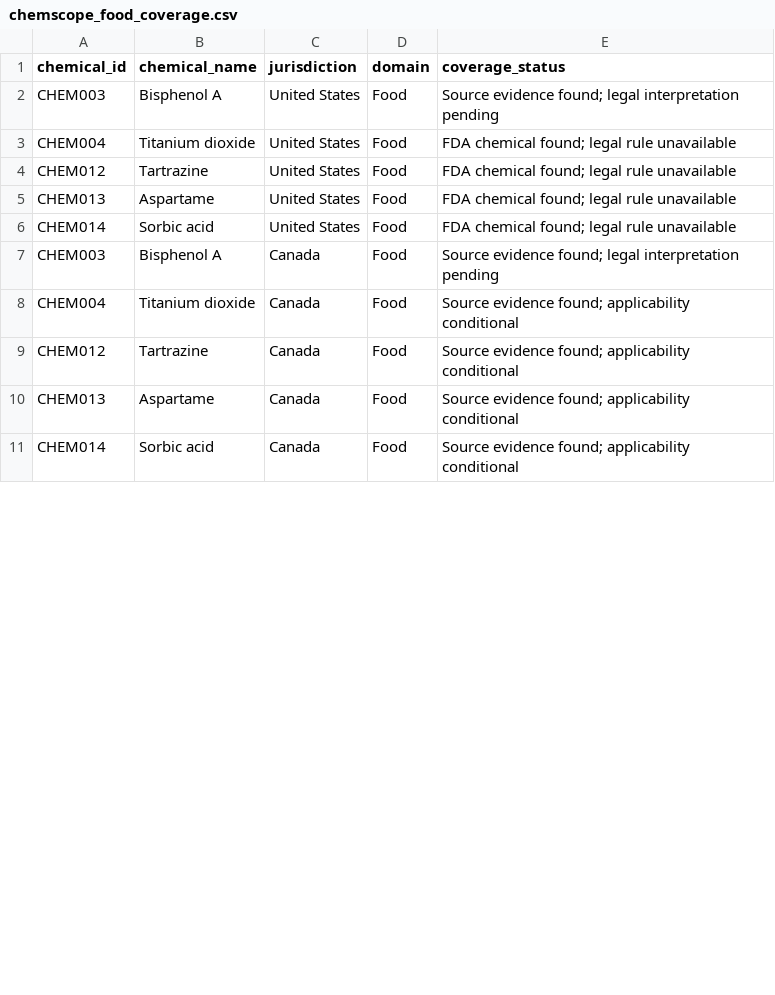
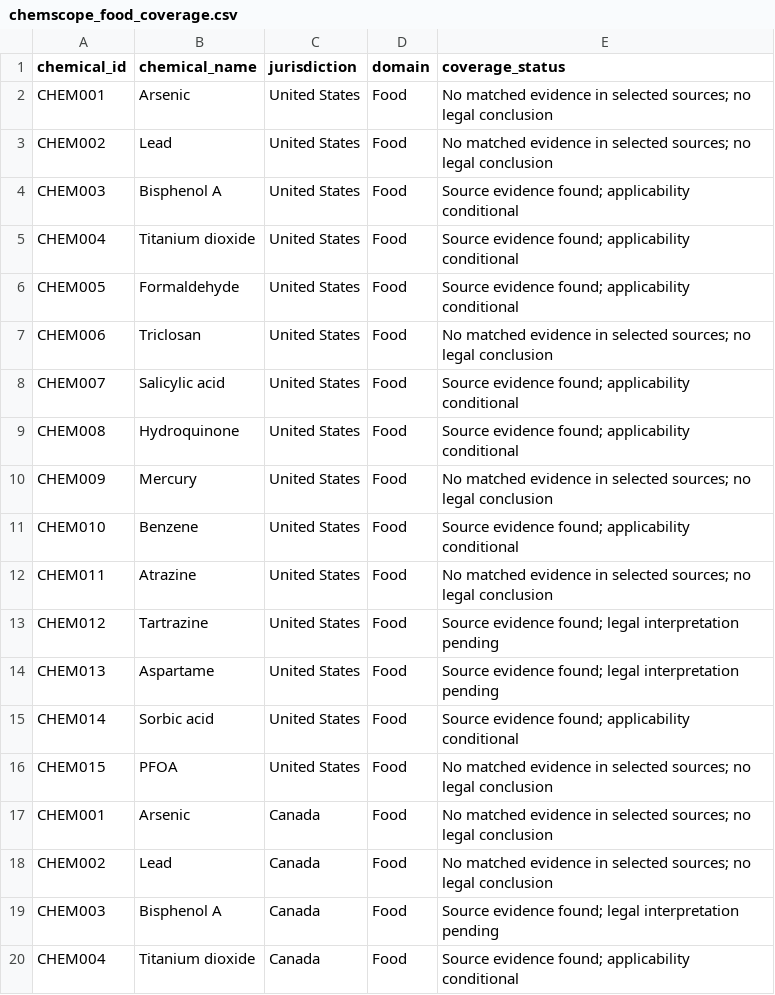
Before and after one commit to clumsyunicorn/ChemScope, a CSV file: data/processed/chemscope_food_coverage.csv, drawn as a sheet; only a part is shown; the shorter side is filled out with more unchanged rows; the diff covers the shown part only.

```diff
--- a/data/processed/chemscope_food_coverage.csv
+++ b/data/processed/chemscope_food_coverage.csv
@@ -1,7 +1,19 @@
 chemical_id,chemical_name,jurisdiction,domain,coverage_status
-CHEM003,Bisphenol A,United States,Food,Source evidence found; legal interpretation pending
-CHEM004,Titanium dioxide,United States,Food,FDA chemical found; legal rule unavailable
-CHEM012,Tartrazine,United States,Food,FDA chemical found; legal rule unavailable
-CHEM013,Aspartame,United States,Food,FDA chemical found; legal rule unavailable
-CHEM014,Sorbic acid,United States,Food,FDA chemical found; legal rule unavailable
+CHEM001,Arsenic,United States,Food,No matched evidence in selected sources; no legal conclusion
+CHEM002,Lead,United States,Food,No matched evidence in selected sources; no legal conclusion
+CHEM003,Bisphenol A,United States,Food,Source evidence found; applicability conditional
+CHEM004,Titanium dioxide,United States,Food,Source evidence found; applicability conditional
+CHEM005,Formaldehyde,United States,Food,Source evidence found; applicability conditional
+CHEM006,Triclosan,United States,Food,No matched evidence in selected sources; no legal conclusion
+CHEM007,Salicylic acid,United States,Food,Source evidence found; applicability conditional
+CHEM008,Hydroquinone,United States,Food,Source evidence found; applicability conditional
+CHEM009,Mercury,United States,Food,No matched evidence in selected sources; no legal conclusion
+CHEM010,Benzene,United States,Food,Source evidence found; applicability conditional
+CHEM011,Atrazine,United States,Food,No matched evidence in selected sources; no legal conclusion
+CHEM012,Tartrazine,United States,Food,Source evidence found; legal interpretation pending
+CHEM013,Aspartame,United States,Food,Source evidence found; legal interpretation pending
+CHEM014,Sorbic acid,United States,Food,Source evidence found; applicability conditional
+CHEM015,PFOA,United States,Food,No matched evidence in selected sources; no legal conclusion
+CHEM001,Arsenic,Canada,Food,No matched evidence in selected sources; no legal conclusion
+CHEM002,Lead,Canada,Food,No matched evidence in selected sources; no legal conclusion
 CHEM003,Bisphenol A,Canada,Food,Source evidence found; legal interpretation pending
```
Also changed, not shown: 18 added rows and 3 edited cells elsewhere in this file, data/processed/chemscope_chemicals_identified.csv, data/processed/chemscope_cosmetics_sources.csv, 13 other files.
